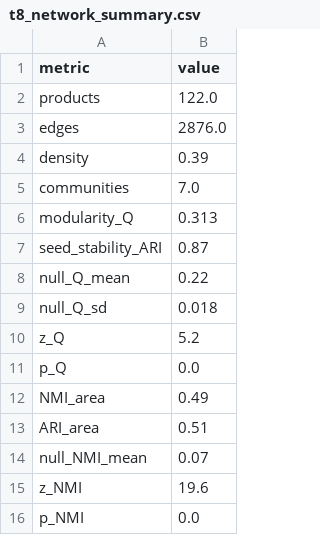
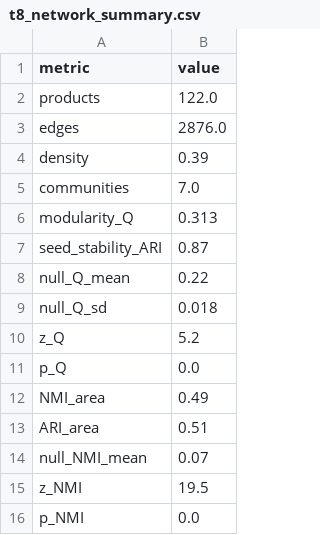
Before and after one commit to guozhan11/global-health-supplier-network-analysis, a CSV file: outputs/tables/t8_network_summary.csv, drawn as a sheet.

```diff
--- a/outputs/tables/t8_network_summary.csv
+++ b/outputs/tables/t8_network_summary.csv
@@ -14,3 +14,3 @@ ARI_area,0.51
 null_NMI_mean,0.07
-z_NMI,19.6
+z_NMI,19.5
 p_NMI,0.0
```
Also changed, not shown: outputs/tables/t8_network_summary_min1.csv, outputs/tables/t9_central_products.csv, 15 other files.
